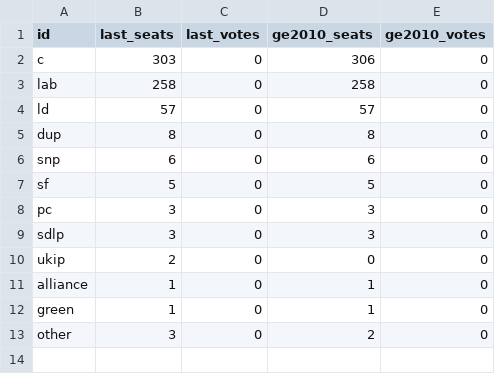
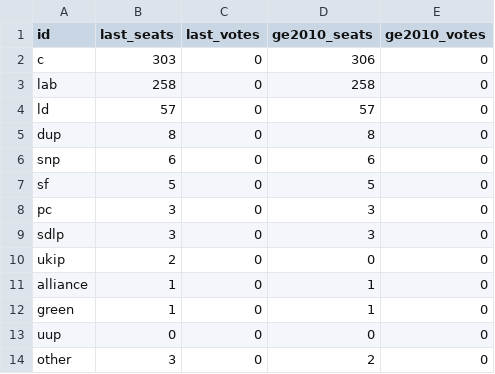
Before and after one commit to ft-interactive/ge15, a CSV file: db/source/parties-history.csv, drawn as a sheet; the diff names each change by its address in the sheet, - before the commit and + after, or states it on an @@ line.

```diff
--- a/db/source/parties-history.csv
+++ b/db/source/parties-history.csv
+row 13: uup | 0 | 0 | 0 | 0
```
Also changed, not shown: 1 other file.
